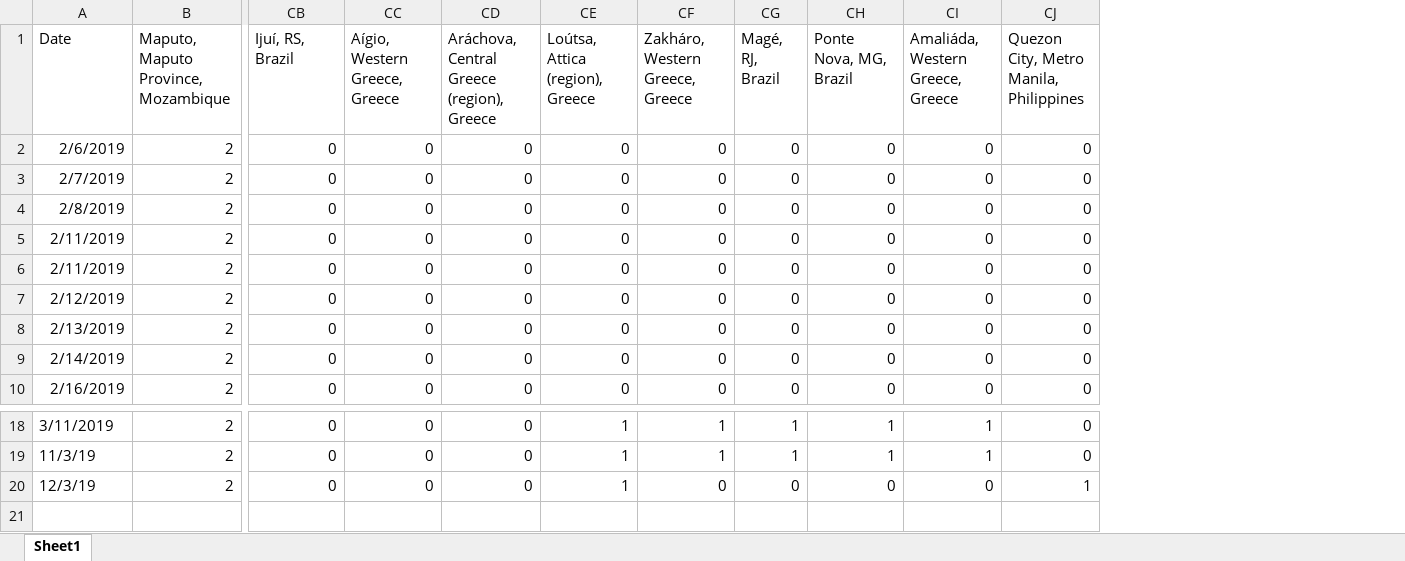
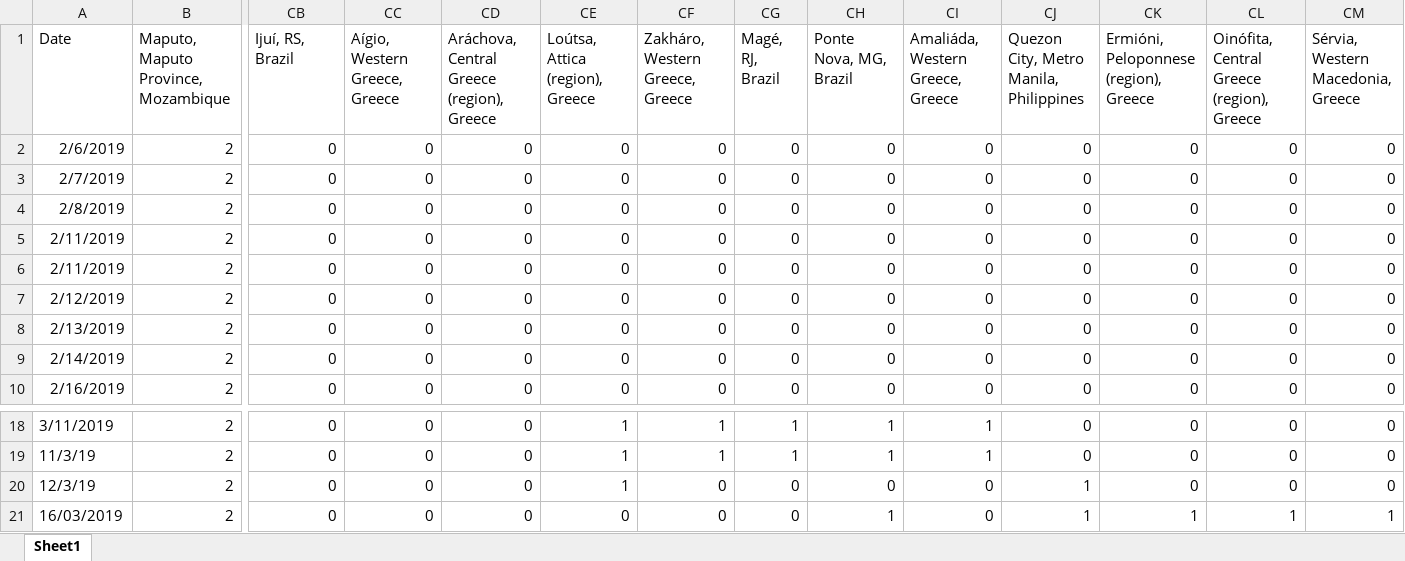
Before and after one commit to gioandreou/thesis-auth, an Excel workbook: excels/lite/lite-City.xlsx, sheet Sheet1, drawn as a sheet; only a part is shown, gaps mark what is left out; values as stored, in another font and other column widths than the file's, no borders; rows hold the shown columns only; the diff names each change by its address in the sheet, - before the commit and + after, or states it on an @@ line.

```diff
--- a/excels/lite/lite-City.xlsx (sheet Sheet1)
+++ b/excels/lite/lite-City.xlsx (sheet Sheet1)
+column CK, rows 1-10: Ermióni, Peloponnese (region), Greece | 0 | 0 | 0 | 0 | 0 | 0 | 0 | 0 | 0; rows 18-20: all 0
+column CL, rows 1-10: Oinófita, Central Greece (region), Greece | 0 | 0 | 0 | 0 | 0 | 0 | 0 | 0 | 0; rows 18-20: all 0
+column CM, rows 1-10: Sérvia, Western Macedonia, Greece | 0 | 0 | 0 | 0 | 0 | 0 | 0 | 0 | 0; rows 18-20: all 0
+row 21: 16/03/2019 | 2 | 0 | 0 | 0 | 0 | 0 | 0 | 1 | 0 | 1 | 1 | 1 | 1
```
Also changed, not shown: excels/lite/lite-Ages-Gender.xlsx, excels/lite/lite-Country.xlsx, 2 other files.
